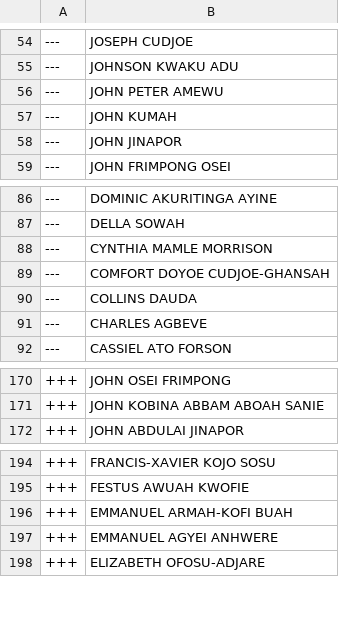
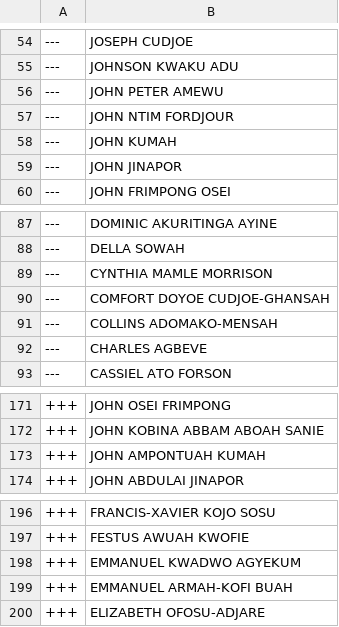
Before and after one commit to every-politician-scrapers/ghana-parliament, a CSV file: data/diff.csv, drawn as a sheet; only a part is shown, gaps mark what is left out.

```diff
--- a/data/diff.csv
+++ b/data/diff.csv
@@ -56,2 +56,3 @@
 ---,JOHN PETER AMEWU
+---,JOHN NTIM FORDJOUR
 ---,JOHN KUMAH
@@ -89,3 +90,3 @@
 ---,COMFORT DOYOE CUDJOE-GHANSAH
----,COLLINS DAUDA
+---,COLLINS ADOMAKO-MENSAH
 ---,CHARLES AGBEVE
@@ -171,2 +172,3 @@
 +++,JOHN KOBINA ABBAM ABOAH SANIE
++++,JOHN AMPONTUAH KUMAH
 +++,JOHN ABDULAI JINAPOR
@@ -195,4 +197,4 @@
 +++,FESTUS AWUAH KWOFIE
++++,EMMANUEL KWADWO AGYEKUM
 +++,EMMANUEL ARMAH-KOFI BUAH
-+++,EMMANUEL AGYEI ANHWERE
 +++,ELIZABETH OFOSU-ADJARE
```
Also changed, not shown: data/official.csv.
